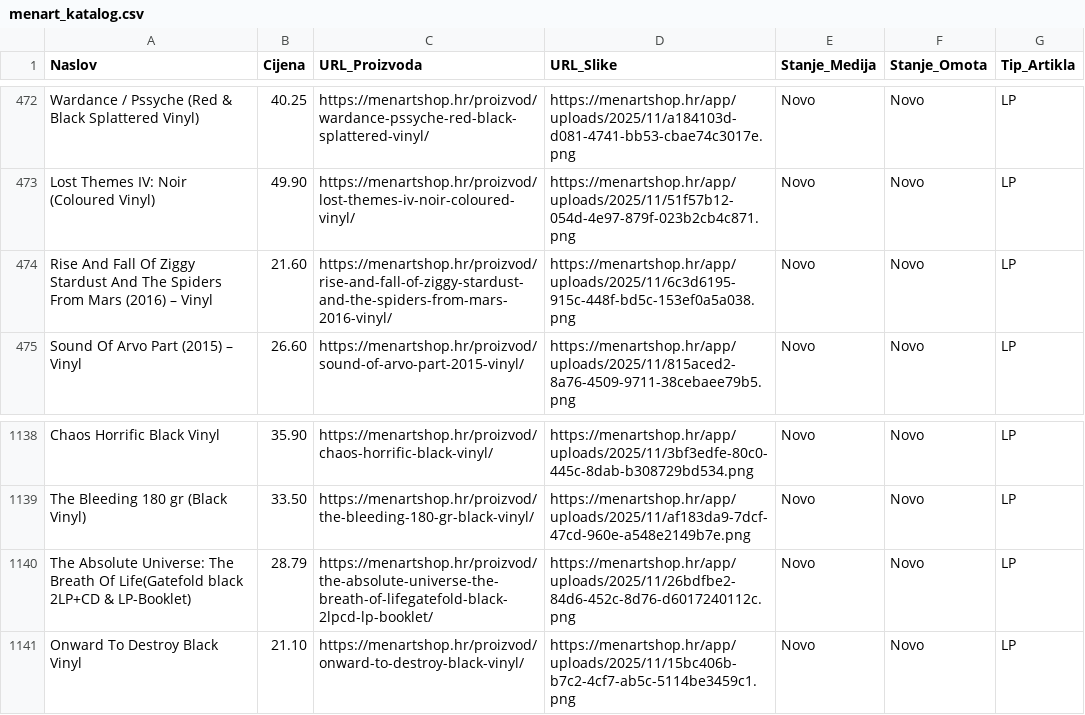
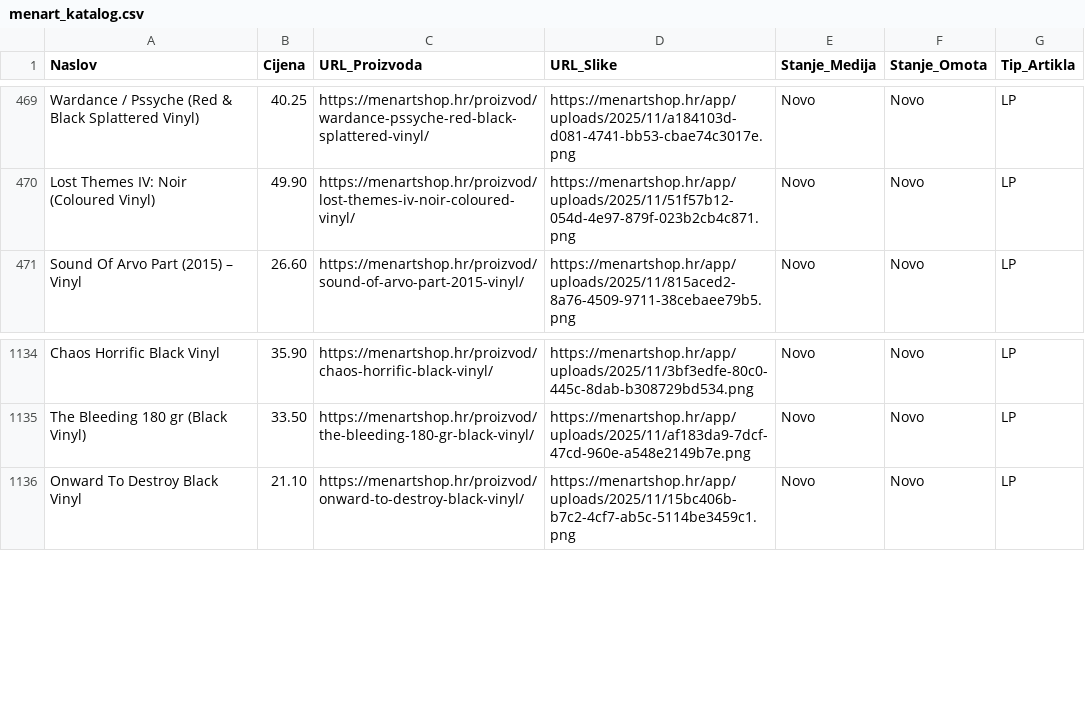
Before and after one commit to Z0M81Eb/baza-ploca, a CSV file: menart_katalog.csv, drawn as a sheet; only a part is shown, gaps mark what is left out; removed rows and columns are numbered as before the commit, all else as after; the diff covers the shown part only; the diff names each change by its address in the sheet, - before the commit and + after, or states it on an @@ line.

```diff
--- a/menart_katalog.csv
+++ b/menart_katalog.csv
-row 474: Rise And Fall Of Ziggy Stardust And The Spiders From Mars (2016) – Vinyl | 21.60 | https://menartshop.hr/proizvod/rise-and-fall-of-ziggy-stardust-and-the-spiders-from-mars-2016-vinyl/ | https://menartshop.hr/app/uploads/2025/11/6c3d6195-915c-448f-bd5c-153ef0a5a038.png | Novo | Novo | LP
-row 1140: The Absolute Universe: The Breath Of Life(Gatefold black 2LP+CD & LP-Booklet) | 28.79 | https://menartshop.hr/proizvod/the-absolute-universe-the-breath-of-lifegatefold-black-2lpcd-lp-booklet/ | https://menartshop.hr/app/uploads/2025/11/26bdfbe2-84d6-452c-8d76-d6017240112c.png | Novo | Novo | LP
```
Also changed, not shown: 1 added row and 4 removed rows elsewhere in this file.
